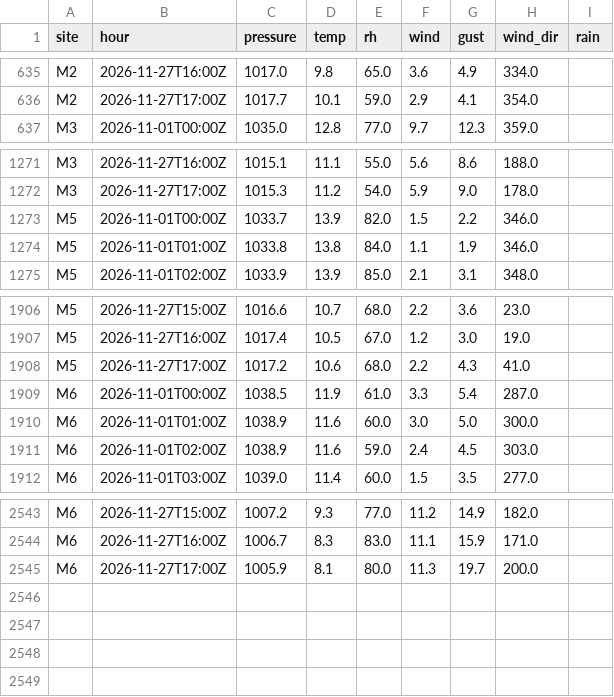
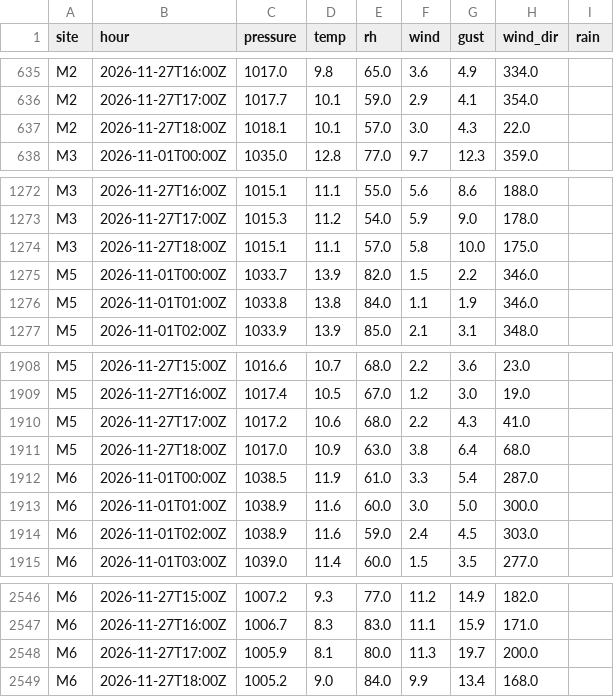
Before and after one commit to lgriffin/weatherlink_website, a CSV file: neighbours/iwbn/2026-11.csv, drawn as a sheet; only a part is shown, gaps mark what is left out.

```diff
--- a/neighbours/iwbn/2026-11.csv
+++ b/neighbours/iwbn/2026-11.csv
@@ -636,2 +636,3 @@ M2,2026-11-27T16:00Z,1017.0,9.8,65.0,3.6,4.9,334.0,
 M2,2026-11-27T17:00Z,1017.7,10.1,59.0,2.9,4.1,354.0,
+M2,2026-11-27T18:00Z,1018.1,10.1,57.0,3.0,4.3,22.0,
 M3,2026-11-01T00:00Z,1035.0,12.8,77.0,9.7,12.3,359.0,
@@ -1272,2 +1273,3 @@ M3,2026-11-27T16:00Z,1015.1,11.1,55.0,5.6,8.6,188.0,
 M3,2026-11-27T17:00Z,1015.3,11.2,54.0,5.9,9.0,178.0,
+M3,2026-11-27T18:00Z,1015.1,11.1,57.0,5.8,10.0,175.0,
 M5,2026-11-01T00:00Z,1033.7,13.9,82.0,1.5,2.2,346.0,
@@ -1908,2 +1910,3 @@ M5,2026-11-27T16:00Z,1017.4,10.5,67.0,1.2,3.0,19.0,
 M5,2026-11-27T17:00Z,1017.2,10.6,68.0,2.2,4.3,41.0,
+M5,2026-11-27T18:00Z,1017.0,10.9,63.0,3.8,6.4,68.0,
 M6,2026-11-01T00:00Z,1038.5,11.9,61.0,3.3,5.4,287.0,
@@ -2545 +2548,2 @@ M6,2026-11-27T16:00Z,1006.7,8.3,83.0,11.1,15.9,171.0,
 M6,2026-11-27T17:00Z,1005.9,8.1,80.0,11.3,19.7,200.0,
+M6,2026-11-27T18:00Z,1005.2,9.0,84.0,9.9,13.4,168.0,
```
Also changed, not shown: neighbours/met-eireann/2026-11.csv, 1 other file.
